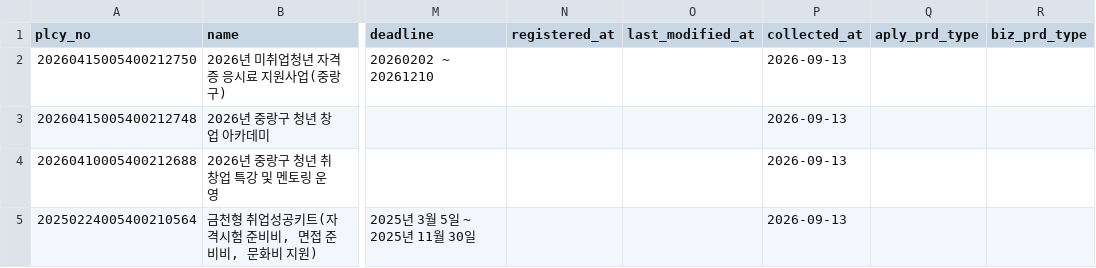
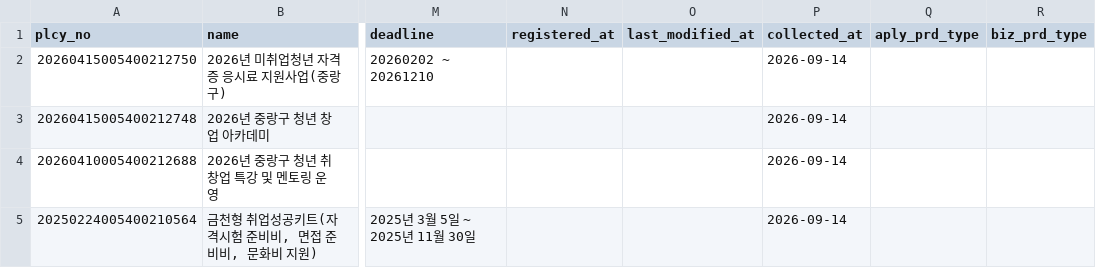
Before and after one commit to SuY3450/Youth-welfare, a CSV file: data/raw/seoulyouth.csv, drawn as a sheet; only a part is shown, gaps mark what is left out; the diff names each change by its address in the sheet, - before the commit and + after, or states it on an @@ line.

```diff
--- a/data/raw/seoulyouth.csv
+++ b/data/raw/seoulyouth.csv
-P2:P5 (collected_at): 2026-09-13
+P2:P5 (collected_at): 2026-09-14
```
Also changed, not shown: 7 other files.
